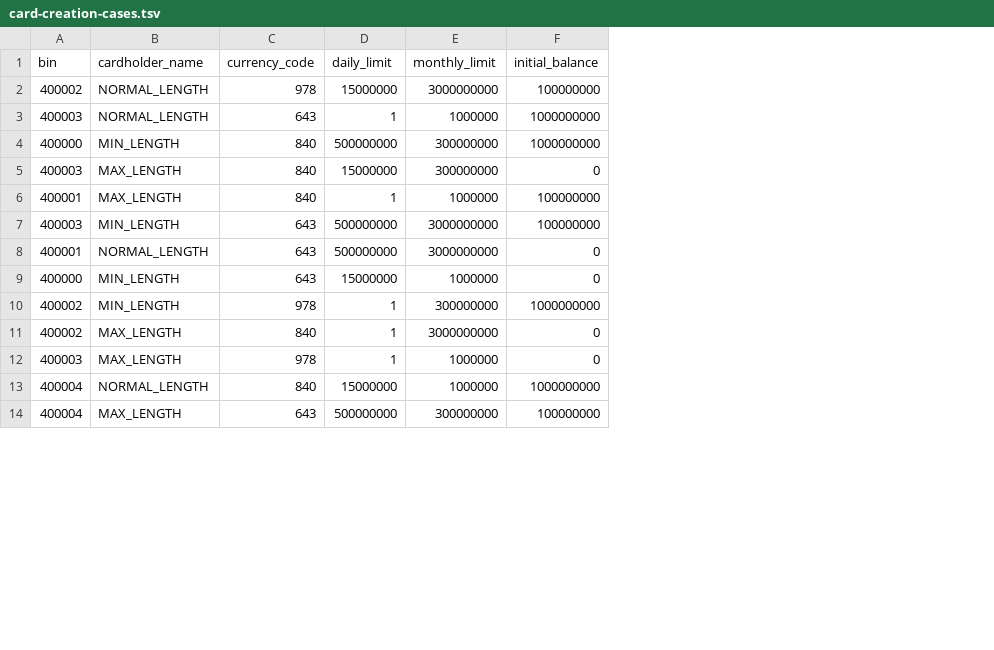
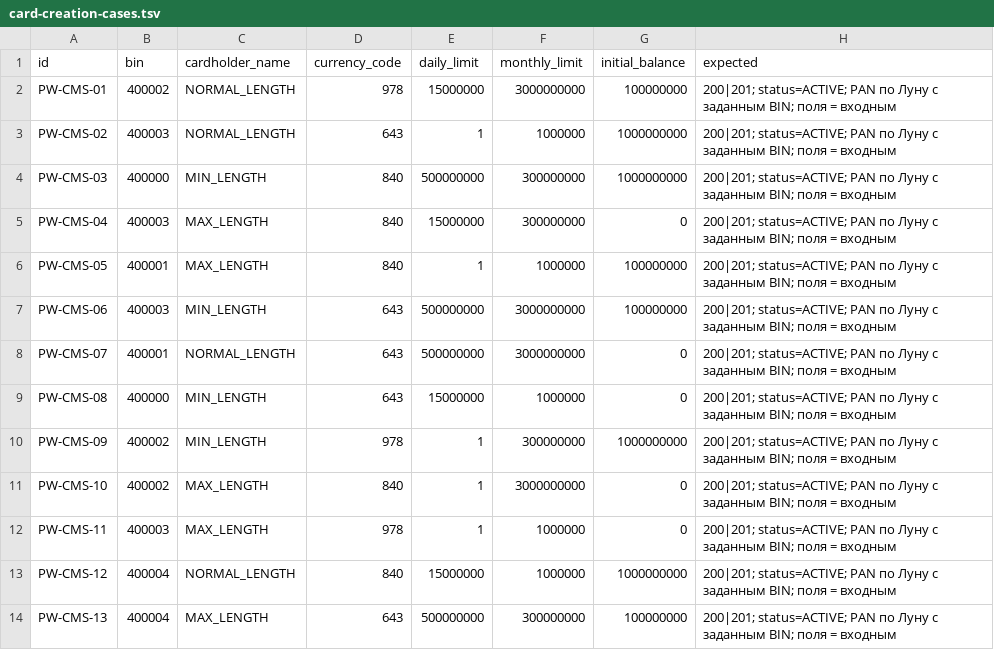
Before and after one commit to LektonSoftwareTestingCourse/PracticVladislavOrlov, a TSV file: docs/practice-2/pict/card-creation-cases.tsv, drawn as a sheet; only a part is shown; the diff names each change by its address in the sheet, - before the commit and + after, or states it on an @@ line.

Commit message:
feat(practice-2): add test plan, test strategy, and checklists

```diff
--- a/docs/practice-2/pict/card-creation-cases.tsv
+++ b/docs/practice-2/pict/card-creation-cases.tsv
+column A (id), rows 2-14: PW-CMS-01 | PW-CMS-02 | PW-CMS-03 | PW-CMS-04 | PW-CMS-05 | PW-CMS-06 | PW-CMS-07 | PW-CMS-08 | PW-CMS-09 | PW-CMS-10 | PW-CMS-11 | PW-CMS-12 | PW-CMS-13
+column H (expected), rows 2-14: all 200|201; status=ACTIVE; PAN по Луну с заданным BIN; поля = входным
```
Also changed, not shown: docs/practice-2/pict/authorization-decision-cases.tsv, 5 other files.
